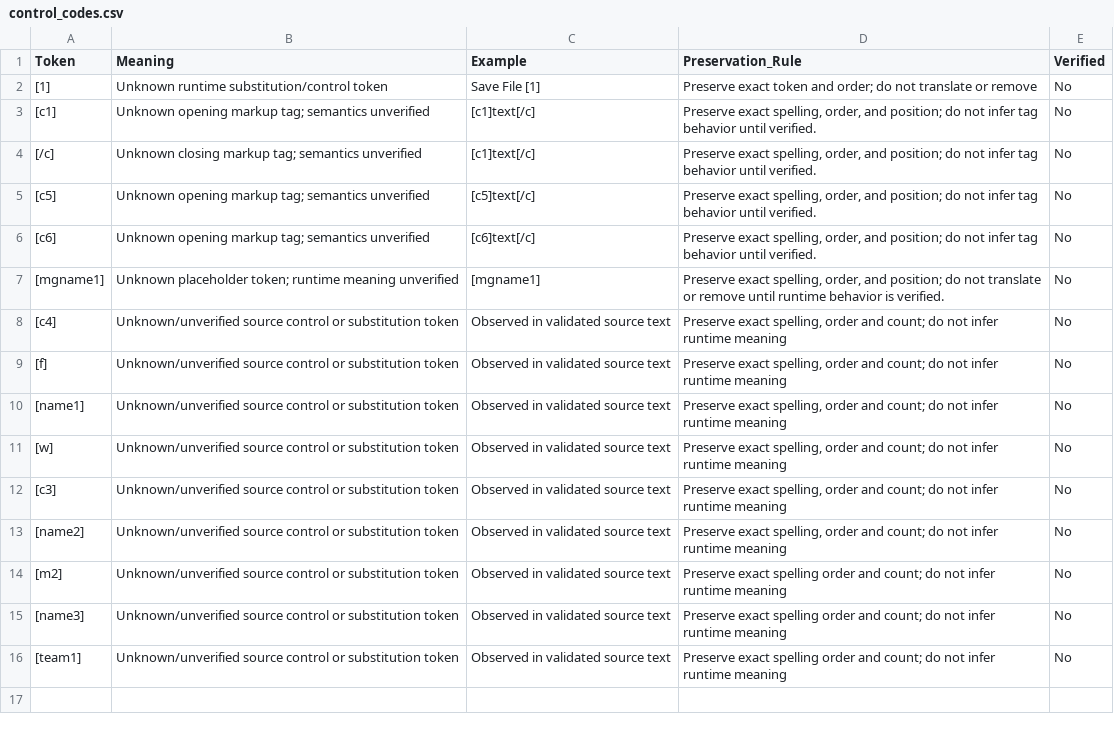
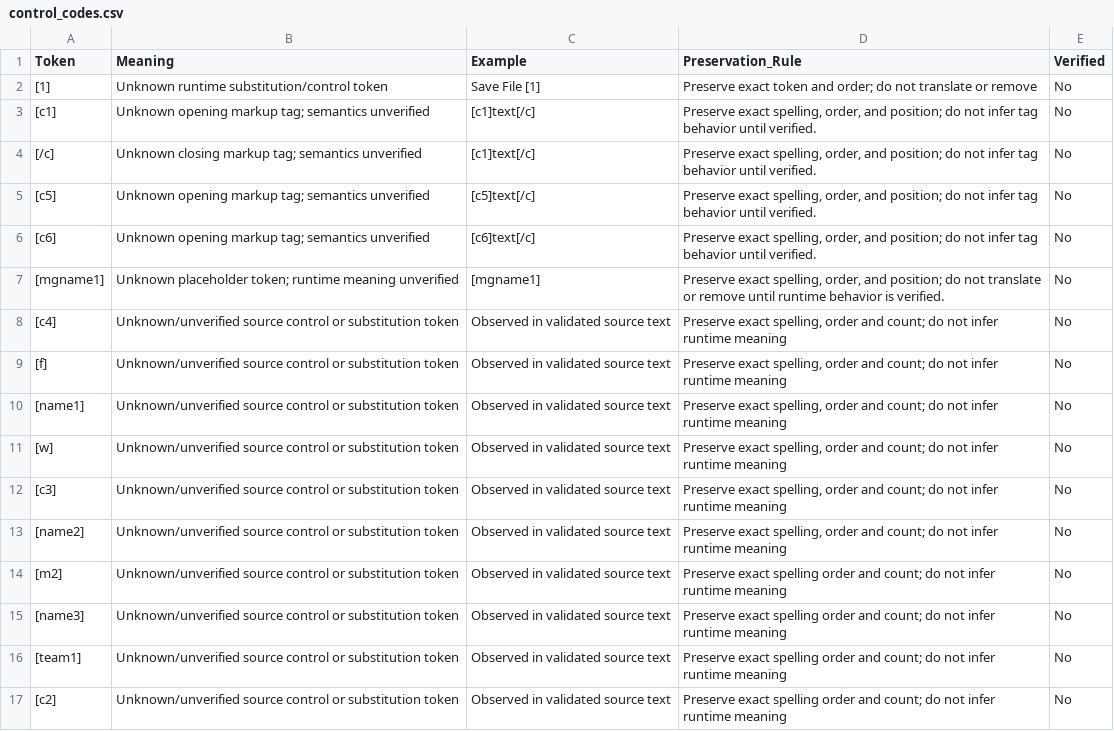
Before and after one commit to bankboom/Retro-Translate-TH, a CSV file: projects/mario-party-ds-us-rev2/translations/control_codes.csv, drawn as a sheet; the diff names each change by its address in the sheet, - before the commit and + after, or states it on an @@ line.

```diff
--- a/projects/mario-party-ds-us-rev2/translations/control_codes.csv
+++ b/projects/mario-party-ds-us-rev2/translations/control_codes.csv
+row 17: [c2] | Unknown/unverified source control or substitution token | Observed in validated source text | Preserve exact spelling order and count; do not infer runtime meaning | No
```
Also changed, not shown: 4 other files.
